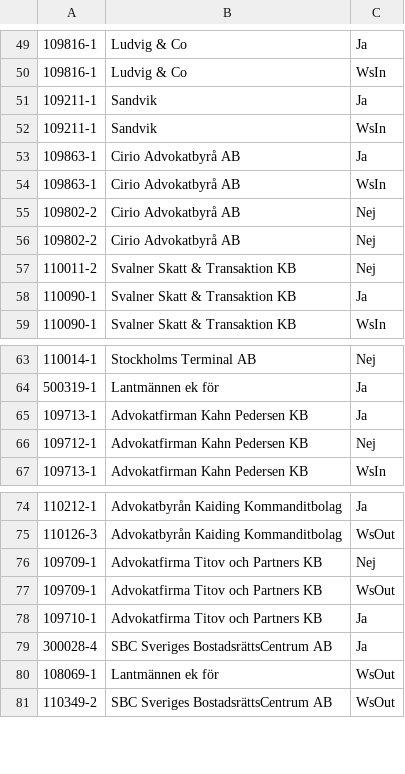
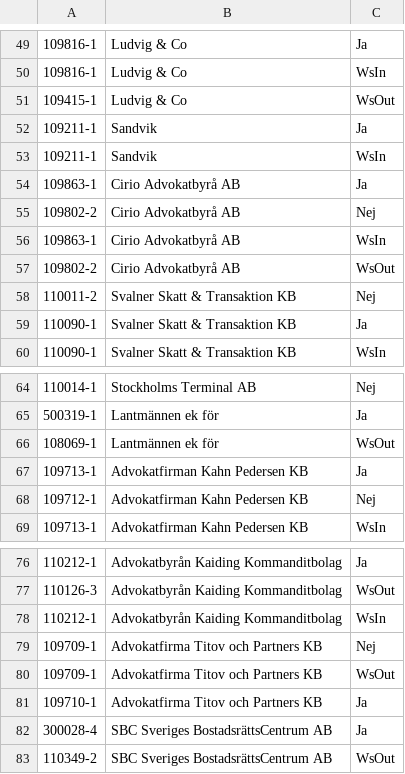
Before and after one commit to Etrisa/AutoMate-Agresso, a CSV file: CustomerCodes.csv, drawn as a sheet; only a part is shown, gaps mark what is left out.

Commit message:
CC Changes

```diff
--- a/CustomerCodes.csv
+++ b/CustomerCodes.csv
@@ -50,2 +50,3 @@
 109816-1,Ludvig & Co,WsIn
+109415-1,Ludvig & Co,WsOut
 109211-1,Sandvik,Ja
@@ -53,5 +54,5 @@
 109863-1,Cirio Advokatbyrå AB,Ja
+109802-2,Cirio Advokatbyrå AB,Nej
 109863-1,Cirio Advokatbyrå AB,WsIn
-109802-2,Cirio Advokatbyrå AB,Nej
-109802-2,Cirio Advokatbyrå AB,Nej
+109802-2,Cirio Advokatbyrå AB,WsOut
 110011-2,Svalner Skatt & Transaktion KB,Nej
@@ -64,2 +65,3 @@
 500319-1,Lantmännen ek för,Ja
+108069-1,Lantmännen ek för,WsOut
 109713-1,Advokatfirman Kahn Pedersen KB,Ja
@@ -75,2 +77,3 @@
 110126-3,Advokatbyrån Kaiding Kommanditbolag,WsOut
+110212-1,Advokatbyrån Kaiding Kommanditbolag,WsIn
 109709-1,Advokatfirma Titov och Partners KB,Nej
@@ -79,3 +82,2 @@
 300028-4,SBC Sveriges BostadsrättsCentrum AB,Ja
-108069-1,Lantmännen ek för,WsOut
 110349-2,SBC Sveriges BostadsrättsCentrum AB,WsOut
```
